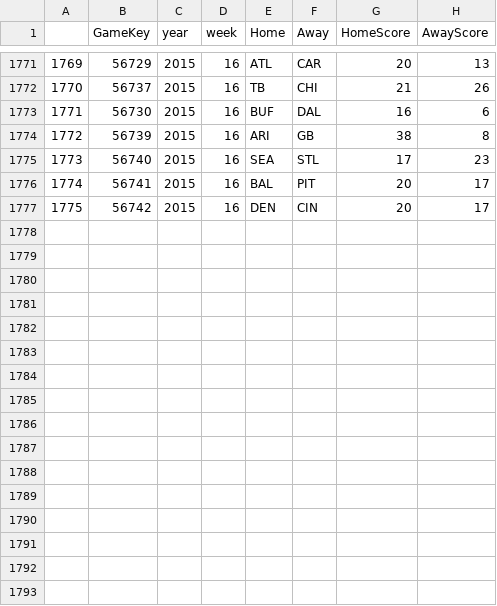
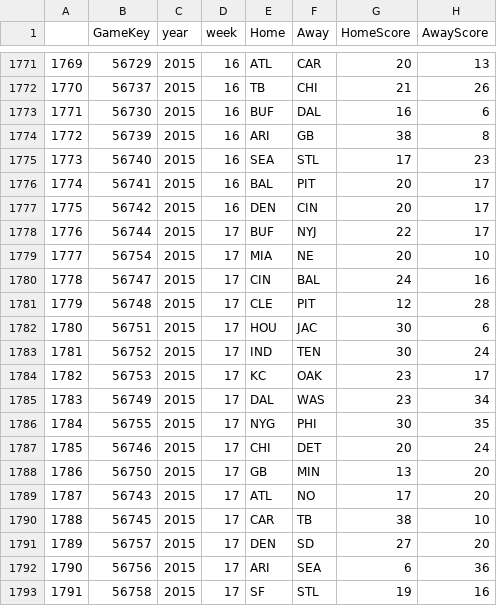
Before and after one commit to ksathaye/WebScrapingExamples, a CSV file: football/Gamekeys.csv, drawn as a sheet; only a part is shown, gaps mark what is left out.

Commit message:
added week 17 2015 season

```diff
--- a/football/Gamekeys.csv
+++ b/football/Gamekeys.csv
@@ -1777 +1777,17 @@
 1775,56742,2015,16,DEN,CIN,20,17
+1776,56744,2015,17,BUF,NYJ,22,17
+1777,56754,2015,17,MIA,NE,20,10
+1778,56747,2015,17,CIN,BAL,24,16
+1779,56748,2015,17,CLE,PIT,12,28
+1780,56751,2015,17,HOU,JAC,30,6
+1781,56752,2015,17,IND,TEN,30,24
+1782,56753,2015,17,KC,OAK,23,17
+1783,56749,2015,17,DAL,WAS,23,34
+1784,56755,2015,17,NYG,PHI,30,35
+1785,56746,2015,17,CHI,DET,20,24
+1786,56750,2015,17,GB,MIN,13,20
+1787,56743,2015,17,ATL,NO,17,20
+1788,56745,2015,17,CAR,TB,38,10
+1789,56757,2015,17,DEN,SD,27,20
+1790,56756,2015,17,ARI,SEA,6,36
+1791,56758,2015,17,SF,STL,19,16
```
Also changed, not shown: 4 other files.
